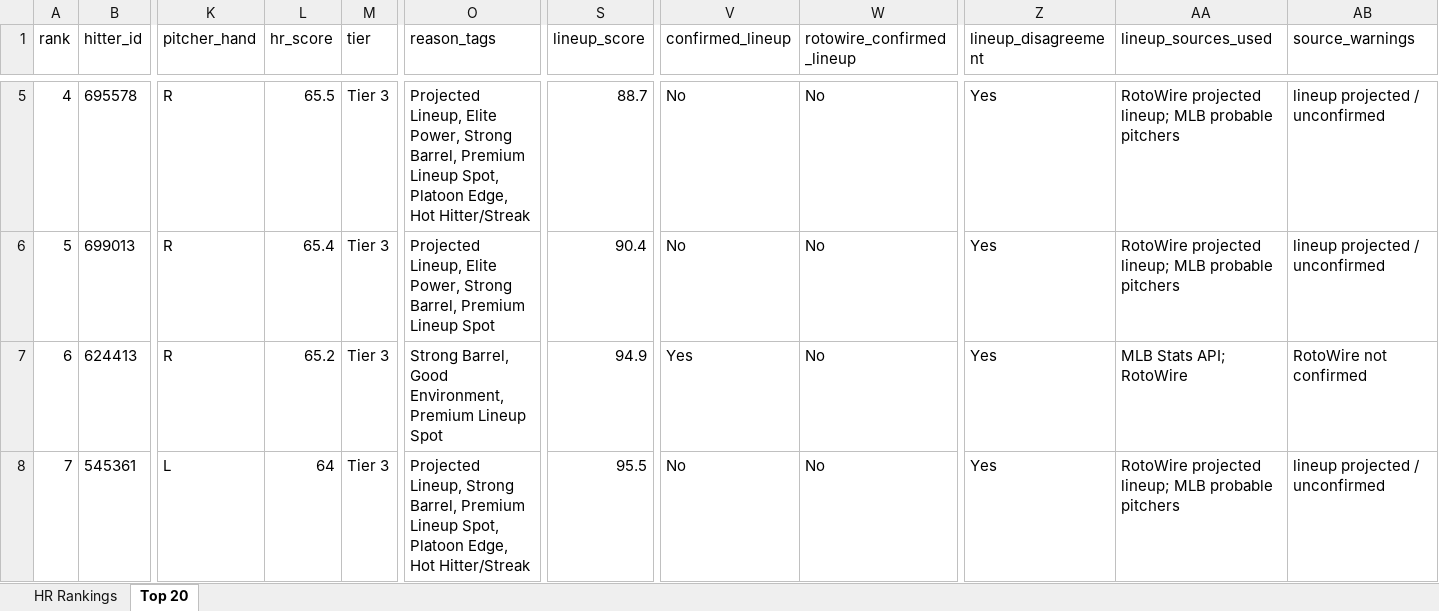
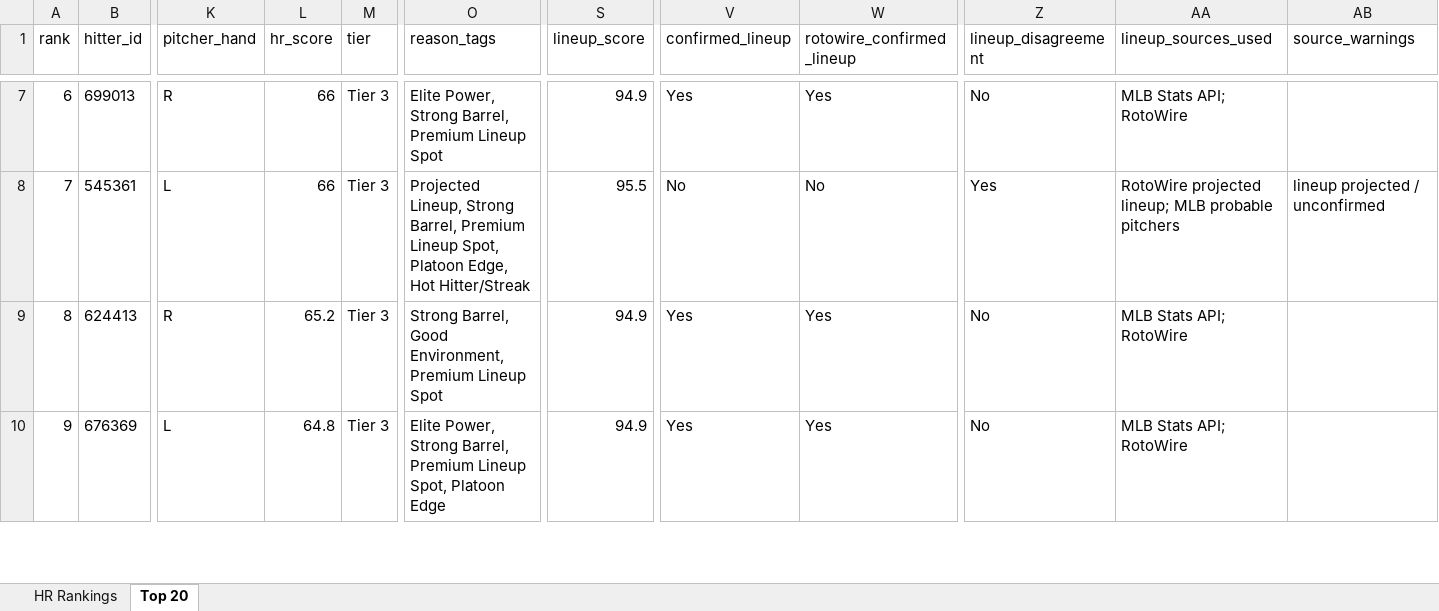
Before and after one commit to etbell28/hitter-tool, an Excel workbook: outputs/daily/hr_rankings_2026-07-08_full.xlsx, sheet Top 20, drawn as a sheet; only a part is shown, gaps mark what is left out; values as stored, in another font and other column widths than the file's, no borders; removed rows and columns are numbered as before the commit, all else as after; rows hold the shown columns only; the diff covers the shown part only; the diff names each change by its address in the sheet, - before the commit and + after, or states it on an @@ line.

```diff
--- a/outputs/daily/hr_rankings_2026-07-08_full.xlsx (sheet Top 20)
+++ b/outputs/daily/hr_rankings_2026-07-08_full.xlsx (sheet Top 20)
@@ column A (rank) renumbered between rows 5 and 21 @@
-row 5: 4 | 695578 | R | 65.5 | Tier 3 | Projected Lineup, Elite Power, Strong Barrel, Premium Lineup Spot, Platoon Edge, Hot Hitter/Streak | 88.7 | No | No | Yes | RotoWire projected lineup; MLB probable pitchers | lineup projected / unconfirmed
-L7 (hr_score): 65.4
+L7 (hr_score): 66
-O7 (reason_tags): Projected Lineup, Elite Power,…
+O7 (reason_tags): Elite Power,…
-S7 (lineup_score): 90.4
+S7 (lineup_score): 94.9
-V7 (confirmed_lineup): No
+V7 (confirmed_lineup): Yes
-W7 (rotowire_confirmed_lineup): No
+W7 (rotowire_confirmed_lineup): Yes
-Z7 (lineup_disagreement): Yes
+Z7 (lineup_disagreement): No
-AA7 (lineup_sources_used): RotoWire projected lineup; MLB probable pitchers
+AA7 (lineup_sources_used): MLB Stats API; RotoWire
-AB7 (source_warnings): lineup projected / unconfirmed
+AB7 (source_warnings): (empty)
+row 8: 7 | 545361 | L | 66 | Tier 3 | Projected Lineup, Strong Barrel, Premium Lineup Spot, Platoon Edge, Hot Hitter/Streak | 95.5 | No | No | Yes | RotoWire projected lineup; MLB probable pitchers | lineup projected / unconfirmed
-W9 (rotowire_confirmed_lineup): No
+W9 (rotowire_confirmed_lineup): Yes
-Z9 (lineup_disagreement): Yes
+Z9 (lineup_disagreement): No
-AB9 (source_warnings): RotoWire not confirmed
+AB9 (source_warnings): (empty)
-row 8: 7 | 545361 | L | 64 | Tier 3 | Projected Lineup, Strong Barrel, Premium Lineup Spot, Platoon Edge, Hot Hitter/Streak | 95.5 | No | No | Yes | RotoWire projected lineup; MLB probable pitchers | lineup projected / unconfirmed
+row 10: 9 | 676369 | L | 64.8 | Tier 3 | Elite Power, Strong Barrel, Premium Lineup Spot, Platoon Edge | 94.9 | Yes | Yes | No | MLB Stats API; RotoWire
```
Also changed, not shown: 8 added rows, 8 removed rows and 27 edited cells elsewhere in this sheet, sheet HR Rankings, outputs/daily/hr_rankings_2026-07-08.xlsx, outputs/hr_rankings.xlsx, 9 other files.
